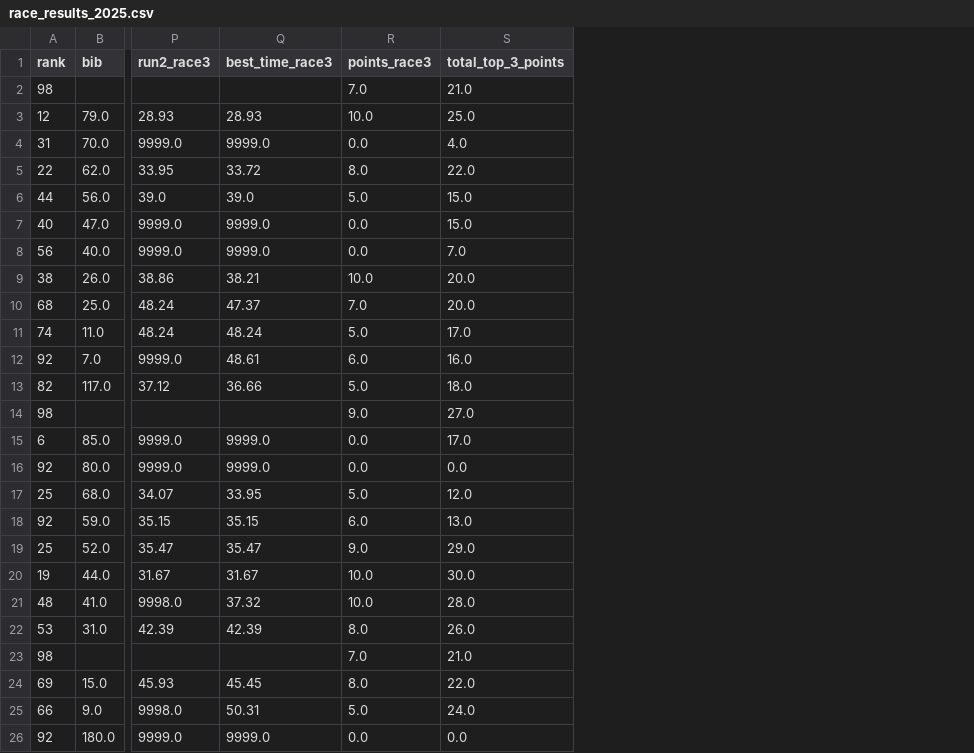
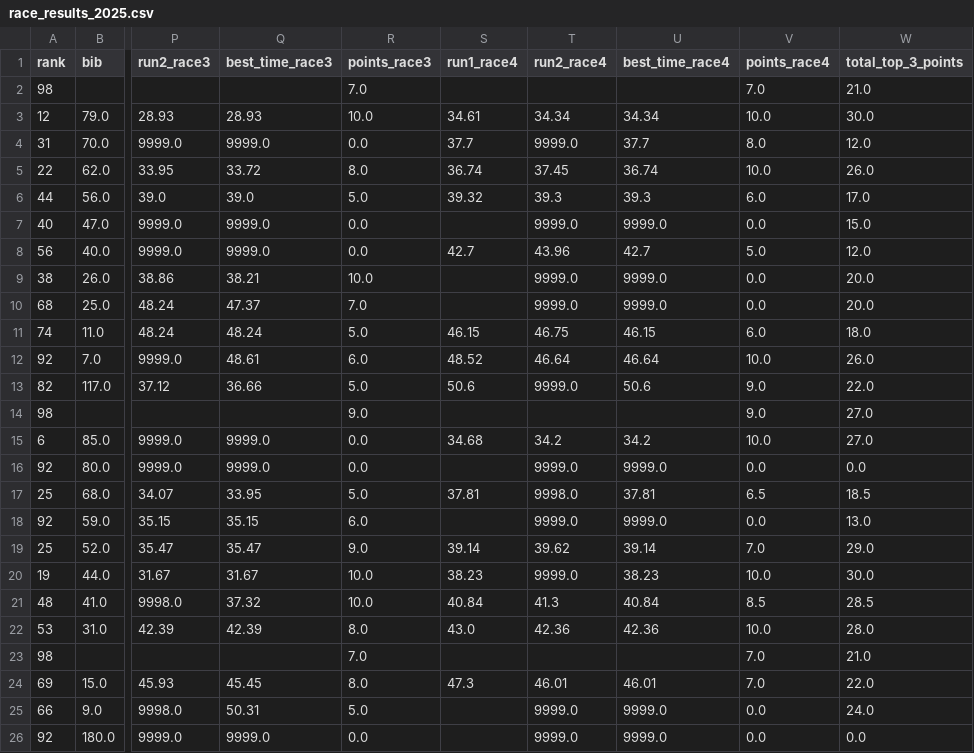
Before and after one commit to Cartar/alpine-fng.github.io, a CSV file: docs/data/race_results_2025.csv, drawn as a sheet; only a part is shown, gaps mark what is left out; addresses are those after the commit; the diff covers the shown part only; the diff names each change by its address in the sheet, - before the commit and + after, or states it on an @@ line.

Commit message:
last race of 2025

```diff
--- a/docs/data/race_results_2025.csv
+++ b/docs/data/race_results_2025.csv
+column S (run1_race4), rows 3-24: 34.61 | 37.7 | 36.74 | 39.32 |  | 42.7 |  |  | 46.15 | 48.52 | 50.6 |  | 34.68 |  | 37.81 |  | 39.14 | 38.23 | 40.84 | 43.0 |  | 47.3
+column T (run2_race4), rows 3-26: 34.34 | 9999.0 | 37.45 | 39.3 | 9999.0 | 43.96 | 9999.0 | 9999.0 | 46.75 | 46.64 | 9999.0 |  | 34.2 | 9999.0 | 9998.0 | 9999.0 | 39.62 | 9999.0 | 41.3 | 42.36 |  | 46.01 | 9999.0 | 9999.0
+column U (best_time_race4), rows 3-26: 34.34 | 37.7 | 36.74 | 39.3 | 9999.0 | 42.7 | 9999.0 | 9999.0 | 46.15 | 46.64 | 50.6 |  | 34.2 | 9999.0 | 37.81 | 9999.0 | 39.14 | 38.23 | 40.84 | 42.36 |  | 46.01 | 9999.0 | 9999.0
+column V (points_race4), rows 2-26: 7.0 | 10.0 | 8.0 | 10.0 | 6.0 | 0.0 | 5.0 | 0.0 | 0.0 | 6.0 | 10.0 | 9.0 | 9.0 | 10.0 | 0.0 | 6.5 | 0.0 | 7.0 | 10.0 | 8.5 | 10.0 | 7.0 | 7.0 | 0.0 | 0.0
-W3 (total_top_3_points): 25.0
+W3 (total_top_3_points): 30.0
-W4 (total_top_3_points): 4.0
+W4 (total_top_3_points): 12.0
-W5 (total_top_3_points): 22.0
+W5 (total_top_3_points): 26.0
-W6 (total_top_3_points): 15.0
+W6 (total_top_3_points): 17.0
-W8 (total_top_3_points): 7.0
+W8 (total_top_3_points): 12.0
-W11 (total_top_3_points): 17.0
+W11 (total_top_3_points): 18.0
-W12 (total_top_3_points): 16.0
+W12 (total_top_3_points): 26.0
-W13 (total_top_3_points): 18.0
+W13 (total_top_3_points): 22.0
-W15 (total_top_3_points): 17.0
+W15 (total_top_3_points): 27.0
-W17 (total_top_3_points): 12.0
+W17 (total_top_3_points): 18.5
-W21 (total_top_3_points): 28.0
+W21 (total_top_3_points): 28.5
-W22 (total_top_3_points): 26.0
+W22 (total_top_3_points): 28.0
```
Also changed, not shown: 45 edited cells elsewhere in this file, data/test_results.csv, 6 other files.
